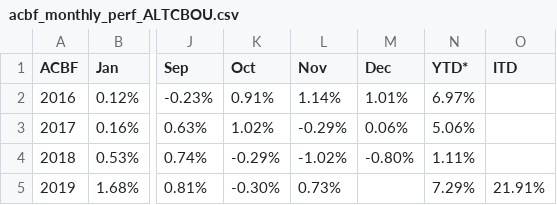
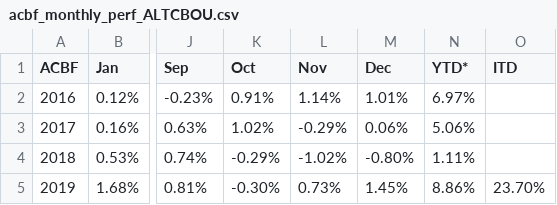
Before and after one commit to MuhmmadHamzatahir/altanawealth, a CSV file: assets/chart-data/acbf_monthly_perf_ALTCBOU.csv, drawn as a sheet; only a part is shown, gaps mark what is left out; the diff names each change by its address in the sheet, - before the commit and + after, or states it on an @@ line.

Commit message:
Upload: assets/chart-data/acbf_monthly_perf_ALTCBOU.csv

```diff
--- a/assets/chart-data/acbf_monthly_perf_ALTCBOU.csv
+++ b/assets/chart-data/acbf_monthly_perf_ALTCBOU.csv
-M5 (Dec): (empty)
+M5 (Dec): 1.45%
-N5 (YTD*): 7.29%
+N5 (YTD*): 8.86%
-O5 (ITD): 21.91%
+O5 (ITD): 23.70%
```
